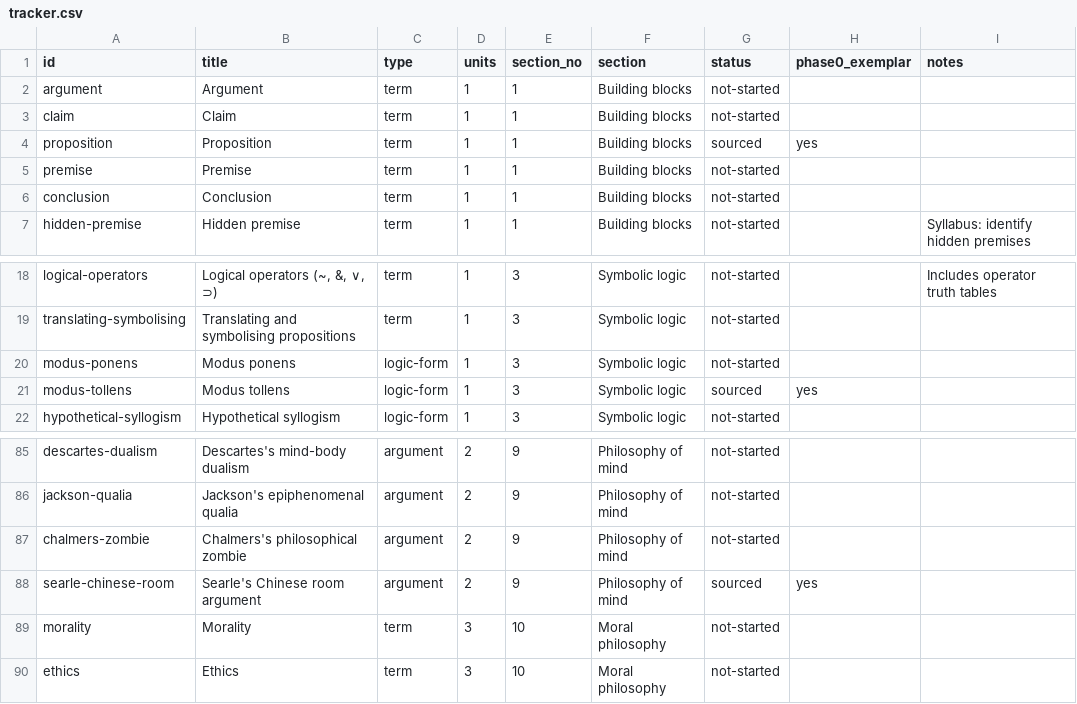
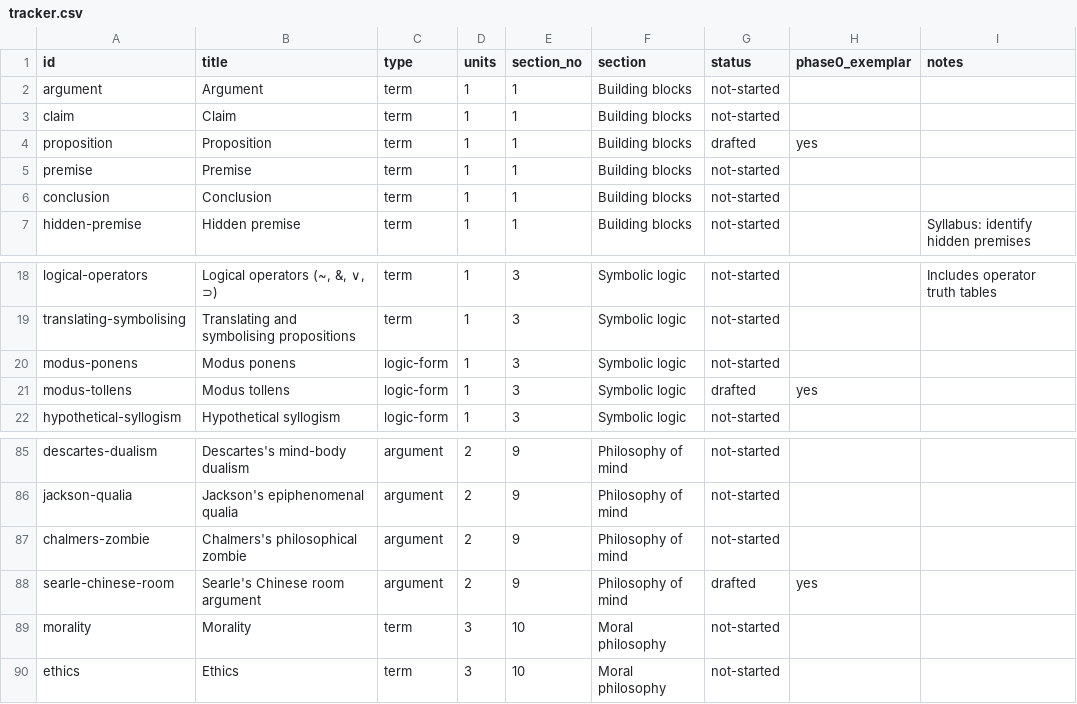
Before and after one commit to jbeynonedu/pr-explorer, a CSV file: tracker.csv, drawn as a sheet; only a part is shown, gaps mark what is left out.

```diff
--- a/tracker.csv
+++ b/tracker.csv
@@ -3,3 +3,3 @@ argument,Argument,term,1,1,Building blocks,not-started,,
 claim,Claim,term,1,1,Building blocks,not-started,,
-proposition,Proposition,term,1,1,Building blocks,sourced,yes,
+proposition,Proposition,term,1,1,Building blocks,drafted,yes,
 premise,Premise,term,1,1,Building blocks,not-started,,
@@ -20,3 +20,3 @@ translating-symbolising,Translating and symbolising propositions,term,1,3,Symbol
 modus-ponens,Modus ponens,logic-form,1,3,Symbolic logic,not-started,,
-modus-tollens,Modus tollens,logic-form,1,3,Symbolic logic,sourced,yes,
+modus-tollens,Modus tollens,logic-form,1,3,Symbolic logic,drafted,yes,
 hypothetical-syllogism,Hypothetical syllogism,logic-form,1,3,Symbolic logic,not-started,,
@@ -87,3 +87,3 @@ jackson-qualia,Jackson's epiphenomenal qualia,argument,2,9,Philosophy of mind,no
 chalmers-zombie,Chalmers's philosophical zombie,argument,2,9,Philosophy of mind,not-started,,
-searle-chinese-room,Searle's Chinese room argument,argument,2,9,Philosophy of mind,sourced,yes,
+searle-chinese-room,Searle's Chinese room argument,argument,2,9,Philosophy of mind,drafted,yes,
 morality,Morality,term,3,10,Moral philosophy,not-started,,
```
Also changed, not shown: 5 other files.
